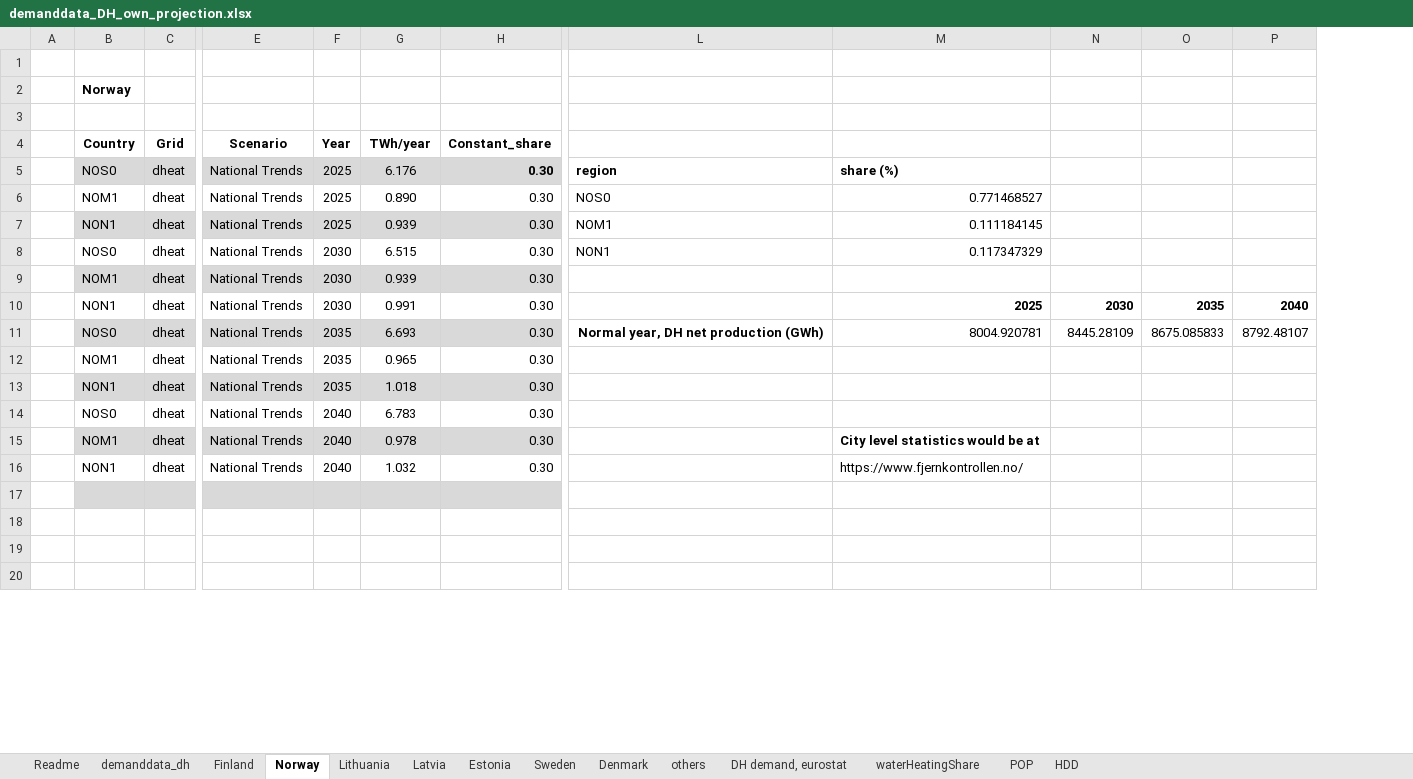
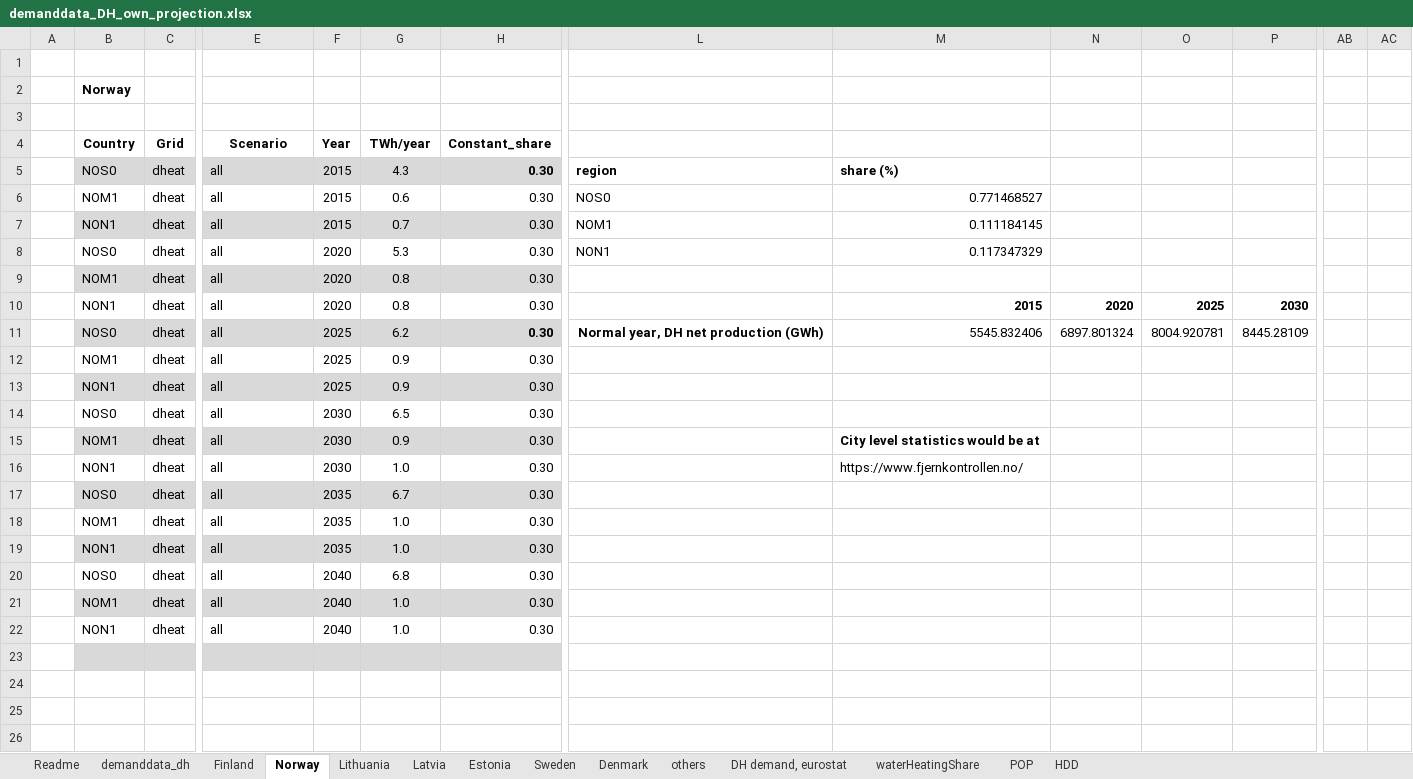
Before and after one commit to vttresearch/north_european_model, an Excel workbook: src_files/data_files/demanddata_DH_own_projection.xlsx, sheet Norway, drawn as a sheet; only a part is shown, gaps mark what is left out; values as stored, in another font and other column widths than the file's, no borders; charts and pictures not drawn; removed rows and columns are numbered as before the commit, all else as after; rows hold the shown columns only; the diff names each change by its address in the sheet, - before the commit and + after, or states it on an @@ line.

Commit message:
Adding elec and dheat demand for 2015 and 2020

```diff
--- a/src_files/data_files/demanddata_DH_own_projection.xlsx (sheet Norway)
+++ b/src_files/data_files/demanddata_DH_own_projection.xlsx (sheet Norway)
+column AB, empty
+column AC, empty
-E5:E8: National Trends
+E5:E8: all
-F5:F7: 2025
+F5:F7: 2015
-G5: 6.176
+G5: 4.3
-G6: 0.890
+G6: 0.6
-G7: 0.939
+G7: 0.7
-F8: 2030
+F8: 2020
-G8: 6.515
+G8: 5.3
+row 9:  | NOM1 | dheat | all | 2020 | 0.8 | 0.30
+row 10:  | NON1 | dheat | all | 2020 | 0.8 | 0.30 |  | 2015 | 2020 | 2025 | 2030
+row 11:  | NOS0 | dheat | all | 2025 | 6.2 | 0.30 | Normal year, DH net production (GWh) | 5545.832406 | 6897.801324 | 8004.920781 | 8445.28109
+row 12:  | NOM1 | dheat | all | 2025 | 0.9 | 0.30
+row 13:  | NON1 | dheat | all | 2025 | 0.9 | 0.30
+row 14:  | NOS0 | dheat | all | 2030 | 6.5 | 0.30
-E15: National Trends
+E15: all
-G15: 0.939
+G15: 0.9
-M15: (empty)
+M15: City level statistics would be at
-row 10:  | NON1 | dheat | National Trends | 2030 | 0.991 | 0.30 |  | 2025 | 2030 | 2035 | 2040
-row 11:  | NOS0 | dheat | National Trends | 2035 | 6.693 | 0.30 | Normal year, DH net production (GWh) | 8004.920781 | 8445.28109 | 8675.085833 | 8792.48107
+row 16:  | NON1 | dheat | all | 2030 | 1.0 | 0.30 |  | https://www.fjernkontrollen.no/
+row 17:  | NOS0 | dheat | all | 2035 | 6.7 | 0.30
-E18:E22: National Trends
+E18:E22: all
-G18: 0.965
+G18: 1.0
-G19: 1.018
+G19: 1.0
-G20: 6.783
+G20: 6.8
-G21: 0.978
+G21: 1.0
-M21: City level statistics would be at
+M21: (empty)
-G22: 1.032
+G22: 1.0
-M22: https://www.fjernkontrollen.no/
+M22: (empty)
```
Also changed, not shown: sheet Finland, sheet demanddata_dh, sheet Sweden, sheet Denmark, sheet others, sheet Estonia, 3 more sheets, formulas that keep their value, charts or pictures.
